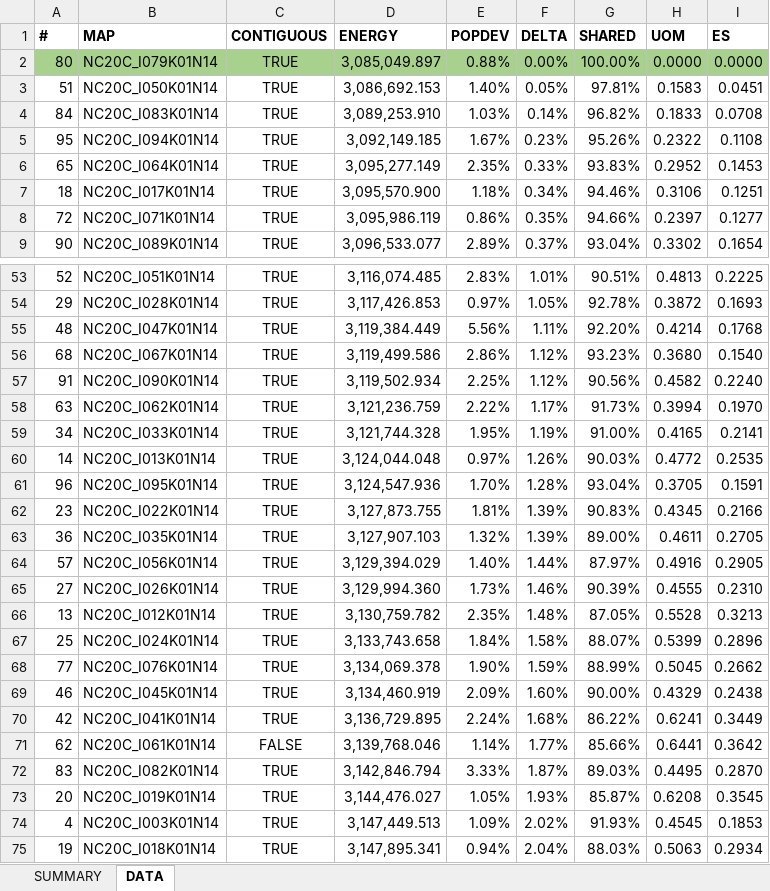
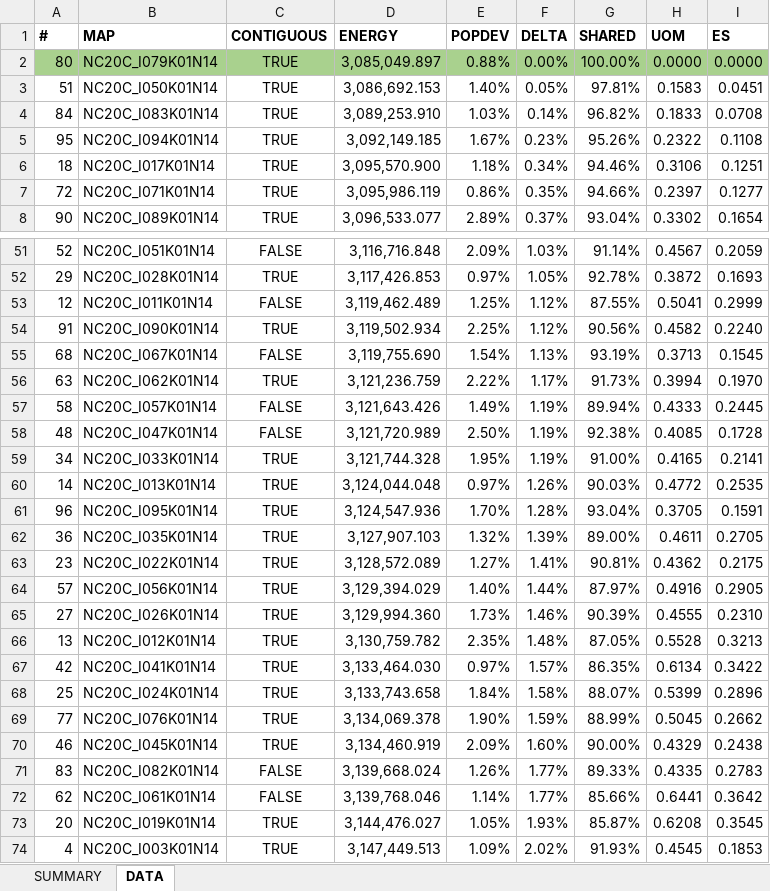
Before and after one commit to alecramsay/baseline, an Excel workbook: maps/NC/NC20C_candidates.xlsx, sheet DATA, drawn as a sheet; only a part is shown, gaps mark what is left out; the shorter side is filled out with more unchanged rows; values as stored, in another font and other column widths than the file's, no borders; removed rows and columns are numbered as before the commit, all else as after; the diff covers the shown part only; the diff names each change by its address in the sheet, - before the commit and + after, or states it on an @@ line.

```diff
--- a/maps/NC/NC20C_candidates.xlsx (sheet DATA)
+++ b/maps/NC/NC20C_candidates.xlsx (sheet DATA)
-row 6: 65 | NC20C_I064K01N14 | TRUE | 3,095,277.149 | 2.35% | 0.33% | 93.83% | 0.2952 | 0.1453
-C51 (CONTIGUOUS): TRUE
+C51 (CONTIGUOUS): FALSE
-D51 (ENERGY): 3,116,074.485
+D51 (ENERGY): 3,116,716.848
-E51 (POPDEV): 2.83%
+E51 (POPDEV): 2.09%
-F51 (DELTA): 1.01%
+F51 (DELTA): 1.03%
-G51 (SHARED): 90.51%
+G51 (SHARED): 91.14%
-H51 (UOM): 0.4813
+H51 (UOM): 0.4567
-I51 (ES): 0.2225
+I51 (ES): 0.2059
-row 55: 48 | NC20C_I047K01N14 | TRUE | 3,119,384.449 | 5.56% | 1.11% | 92.20% | 0.4214 | 0.1768
-row 56: 68 | NC20C_I067K01N14 | TRUE | 3,119,499.586 | 2.86% | 1.12% | 93.23% | 0.3680 | 0.1540
+row 53: 12 | NC20C_I011K01N14 | FALSE | 3,119,462.489 | 1.25% | 1.12% | 87.55% | 0.5041 | 0.2999
+row 55: 68 | NC20C_I067K01N14 | FALSE | 3,119,755.690 | 1.54% | 1.13% | 93.19% | 0.3713 | 0.1545
+row 57: 58 | NC20C_I057K01N14 | FALSE | 3,121,643.426 | 1.49% | 1.19% | 89.94% | 0.4333 | 0.2445
+row 58: 48 | NC20C_I047K01N14 | FALSE | 3,121,720.989 | 2.50% | 1.19% | 92.38% | 0.4085 | 0.1728
-row 62: 23 | NC20C_I022K01N14 | TRUE | 3,127,873.755 | 1.81% | 1.39% | 90.83% | 0.4345 | 0.2166
+row 63: 23 | NC20C_I022K01N14 | TRUE | 3,128,572.089 | 1.27% | 1.41% | 90.81% | 0.4362 | 0.2175
+row 67: 42 | NC20C_I041K01N14 | TRUE | 3,133,464.030 | 0.97% | 1.57% | 86.35% | 0.6134 | 0.3422
-row 70: 42 | NC20C_I041K01N14 | TRUE | 3,136,729.895 | 2.24% | 1.68% | 86.22% | 0.6241 | 0.3449
+row 71: 83 | NC20C_I082K01N14 | FALSE | 3,139,668.024 | 1.26% | 1.77% | 89.33% | 0.4335 | 0.2783
-row 72: 83 | NC20C_I082K01N14 | TRUE | 3,142,846.794 | 3.33% | 1.87% | 89.03% | 0.4495 | 0.2870
```
Also changed, not shown: 12 added rows, 13 removed rows and 13 edited cells elsewhere in this sheet, sheet SUMMARY, 10 other files.
